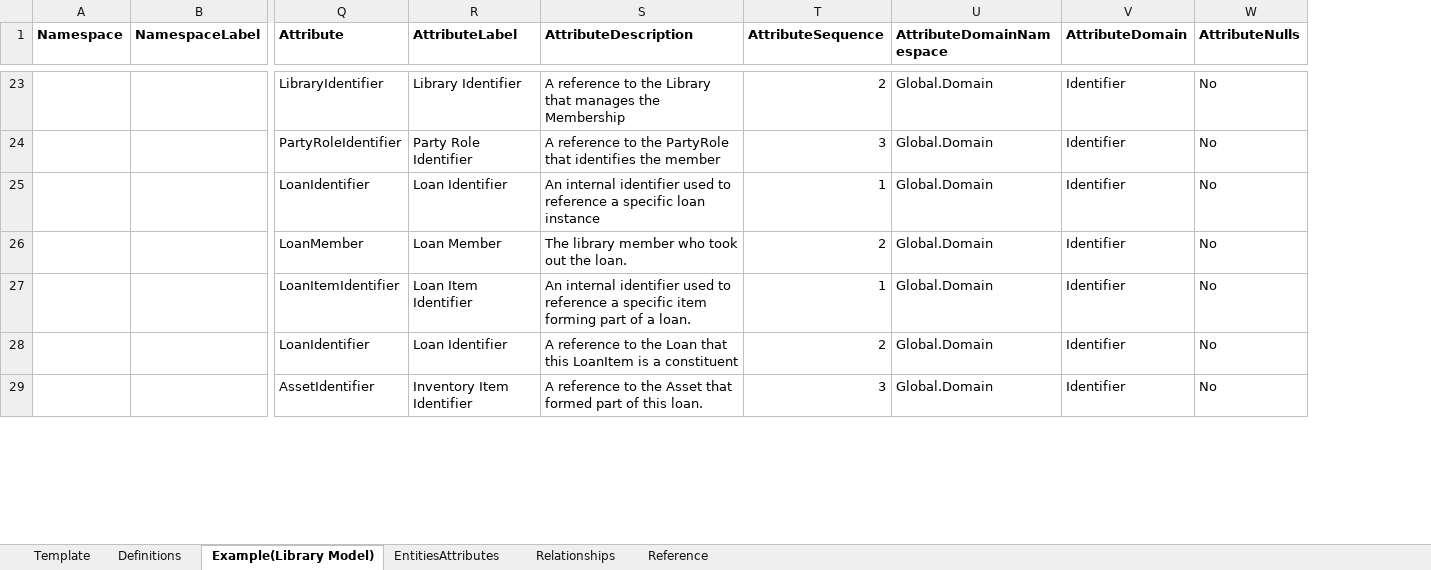
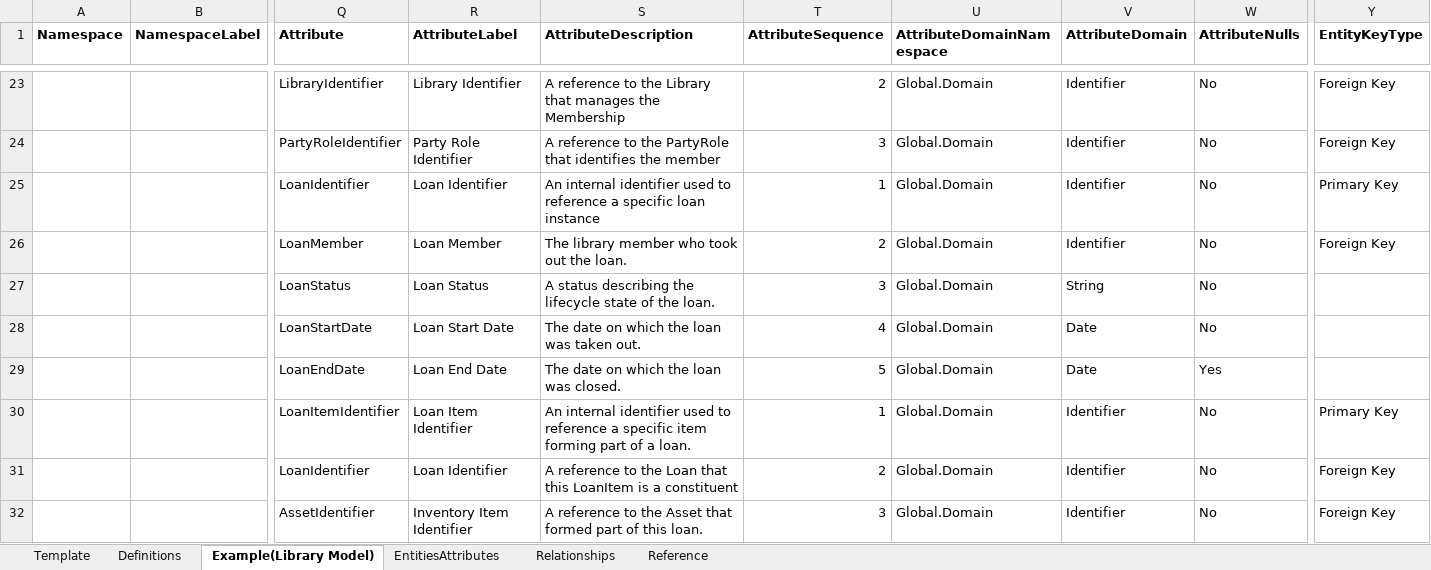
Before and after one commit to ThomasKimber/kgraphing-ontology-datamodelling, an Excel workbook: samples/library_template_v1.xlsx, sheet Example(Library Model), drawn as a sheet; only a part is shown, gaps mark what is left out; values as stored, in another font and other column widths than the file's, no borders; charts and pictures not drawn; rows hold the shown columns only; the diff covers the shown part only; the diff names each change by its address in the sheet, - before the commit and + after, or states it on an @@ line.

```diff
--- a/samples/library_template_v1.xlsx (sheet Example(Library Model))
+++ b/samples/library_template_v1.xlsx (sheet Example(Library Model))
+column Y (EntityKeyType), rows 23-26: Foreign Key | Foreign Key | Primary Key | Foreign Key; rows 30-32: Primary Key | Foreign Key | Foreign Key
+row 27:  |  | LoanStatus | Loan Status | A status describing the lifecycle state of the loan. | 3 | Global.Domain | String | No
+row 28:  |  | LoanStartDate | Loan Start Date | The date on which the loan was taken out. | 4 | Global.Domain | Date | No
+row 29:  |  | LoanEndDate | Loan End Date | The date on which the loan was closed. | 5 | Global.Domain | Date | Yes
```
Also changed, not shown: 2 added rows elsewhere in this sheet, 10 other files.
